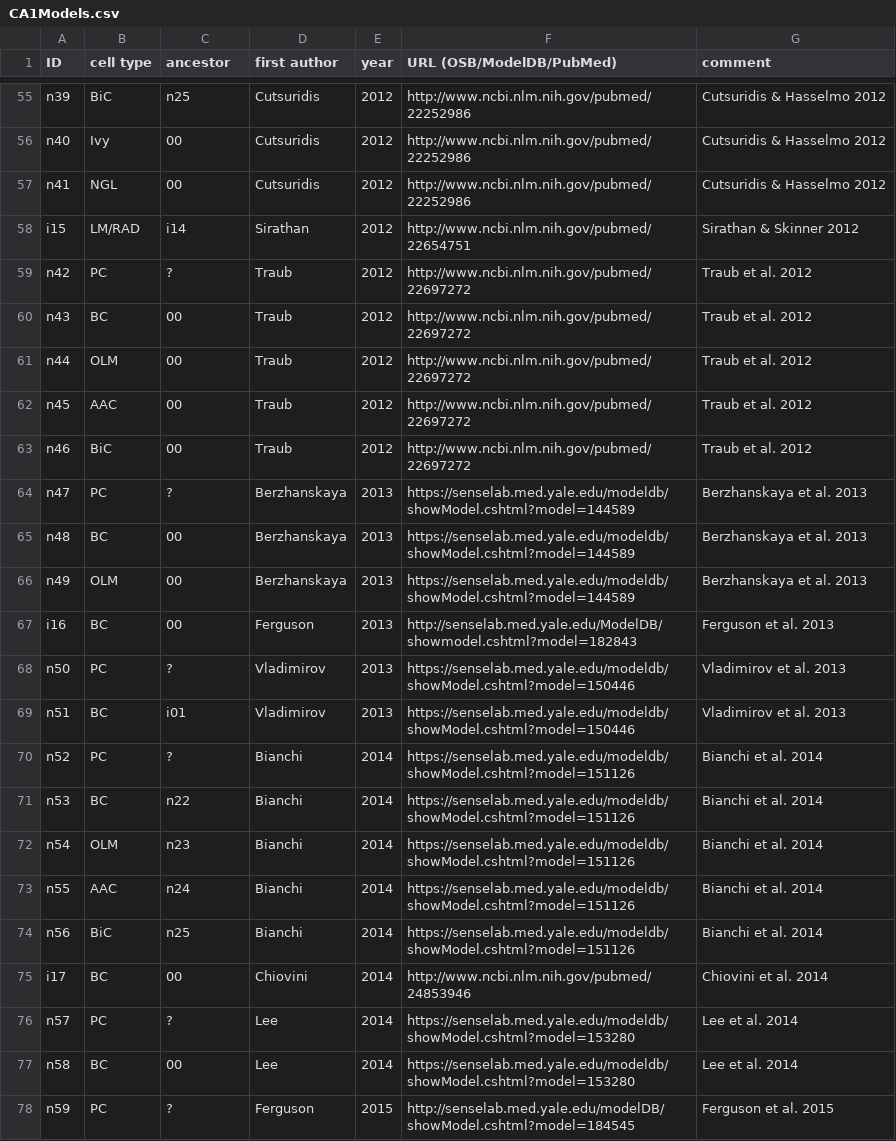
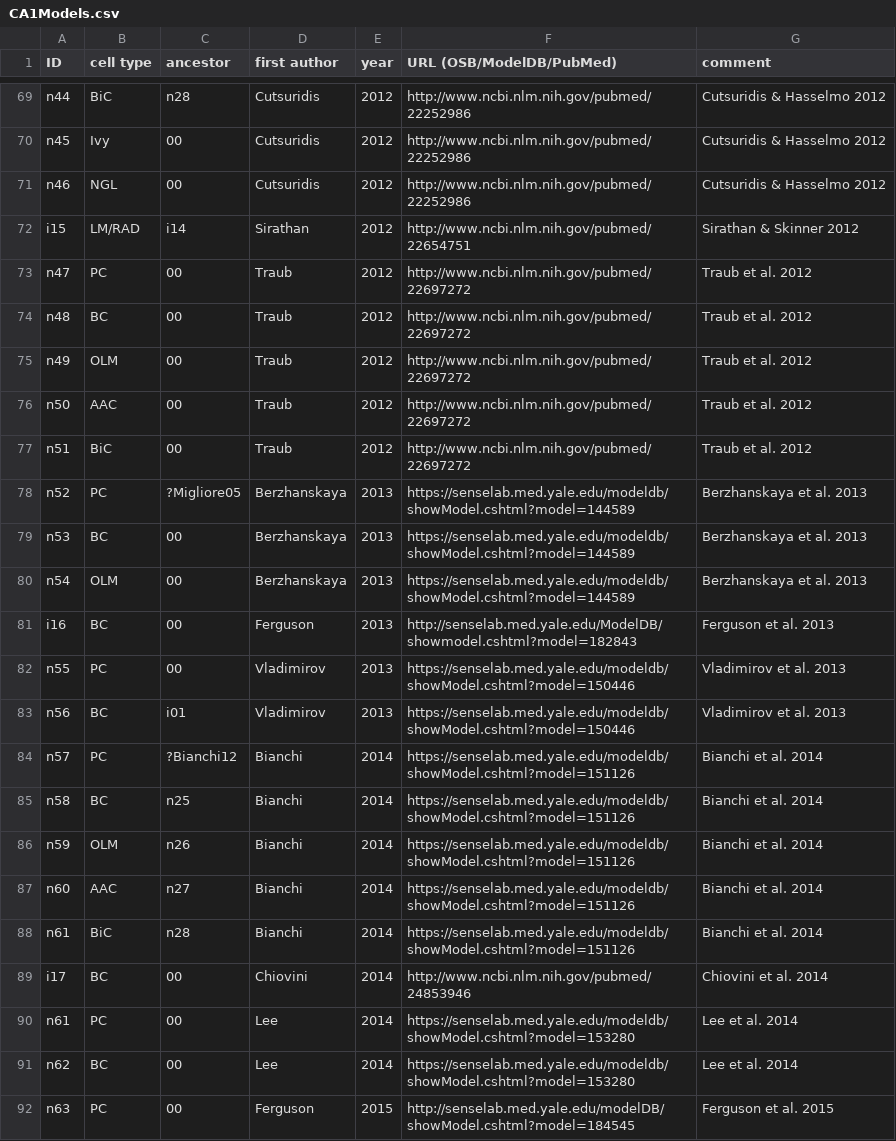
Before and after one commit to OpenSourceBrain/CommunityModellingCA1, a CSV file: CA1Models.csv, drawn as a sheet; only a part is shown, gaps mark what is left out; addresses are those after the commit; the diff covers the shown part only; the diff names each change by its address in the sheet, - before the commit and + after, or states it on an @@ line.

```diff
--- a/CA1Models.csv
+++ b/CA1Models.csv
-A69 (ID): n39
+A69 (ID): n44
-C69 (ancestor): n25
+C69 (ancestor): n28
-A70 (ID): n40
+A70 (ID): n45
-A71 (ID): n41
+A71 (ID): n46
-A73 (ID): n42
+A73 (ID): n47
-C73 (ancestor): ?
+C73 (ancestor): 00
-A74 (ID): n43
+A74 (ID): n48
-A75 (ID): n44
+A75 (ID): n49
-A76 (ID): n45
+A76 (ID): n50
-A77 (ID): n46
+A77 (ID): n51
-A78 (ID): n47
+A78 (ID): n52
-C78 (ancestor): ?
+C78 (ancestor): ?Migliore05
-A79 (ID): n48
+A79 (ID): n53
-A80 (ID): n49
+A80 (ID): n54
-A82 (ID): n50
+A82 (ID): n55
-C82 (ancestor): ?
+C82 (ancestor): 00
-A83 (ID): n51
+A83 (ID): n56
-A84 (ID): n52
+A84 (ID): n57
-C84 (ancestor): ?
+C84 (ancestor): ?Bianchi12
-A85 (ID): n53
+A85 (ID): n58
-C85 (ancestor): n22
+C85 (ancestor): n25
-A86 (ID): n54
+A86 (ID): n59
-C86 (ancestor): n23
+C86 (ancestor): n26
-A87 (ID): n55
+A87 (ID): n60
-C87 (ancestor): n24
+C87 (ancestor): n27
-A88 (ID): n56
+A88 (ID): n61
-C88 (ancestor): n25
+C88 (ancestor): n28
-A90 (ID): n57
+A90 (ID): n61
-C90 (ancestor): ?
+C90 (ancestor): 00
-A91 (ID): n58
+A91 (ID): n62
-A92 (ID): n59
+A92 (ID): n63
-C92 (ancestor): ?
+C92 (ancestor): 00
```
Also changed, not shown: 14 added rows and 53 edited cells elsewhere in this file.
